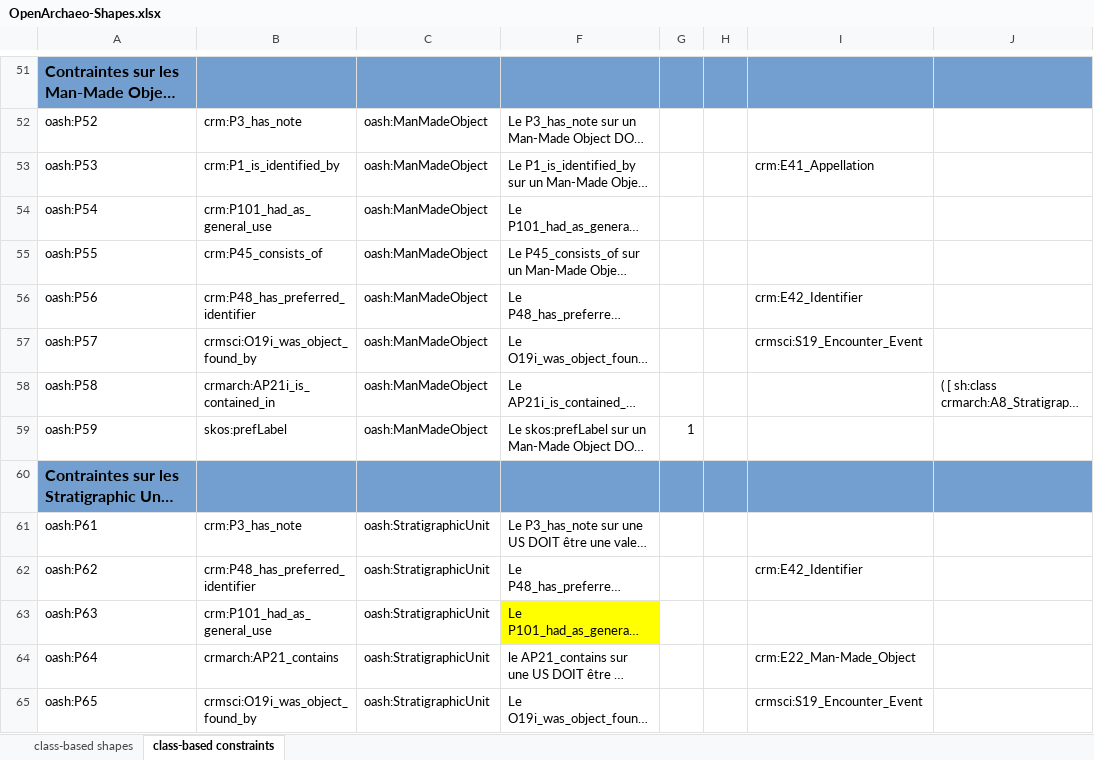
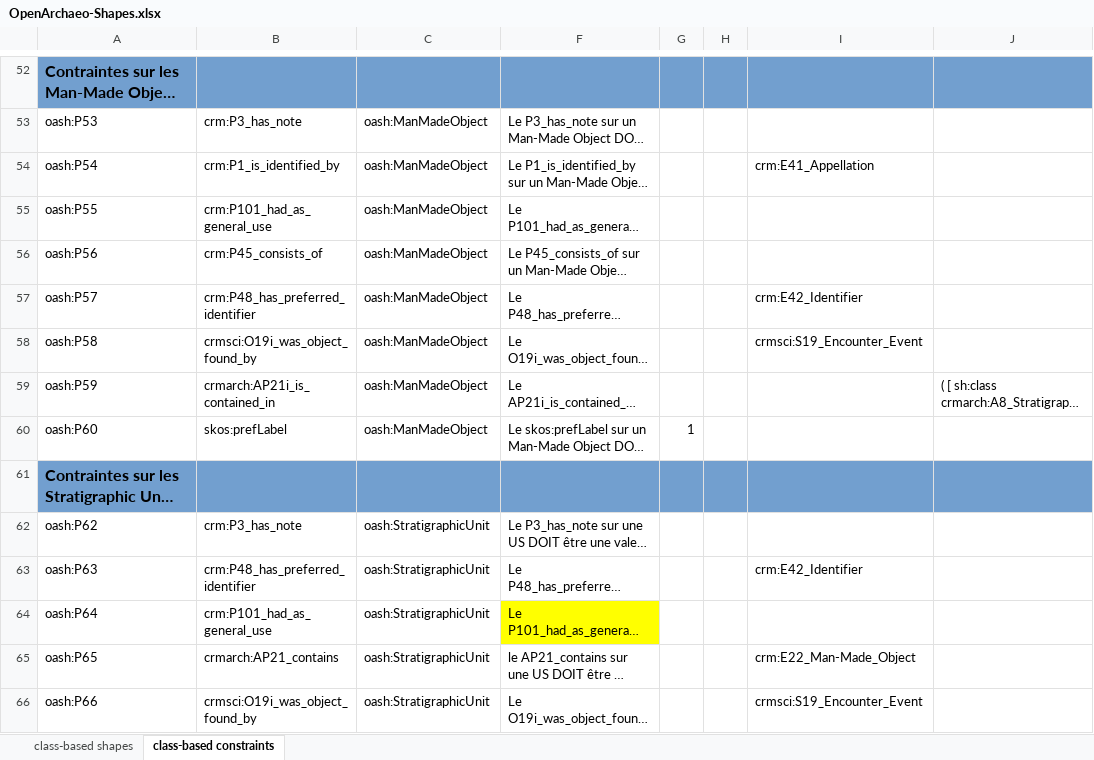
Before and after one commit to sparna-git/masa-git, an Excel workbook: federation/src/main/webapp/theme-default/shapes/OpenArchaeo-Shapes.xlsx, sheet class-based constraints, drawn as a sheet; only a part is shown, gaps mark what is left out; long unchanged cells end in …; values as stored, in another font and other column widths than the file's, no borders; addresses are those after the commit; the diff covers the shown part only; the diff names each change by its address in the sheet, - before the commit and + after, or states it on an @@ line.

```diff
--- a/federation/src/main/webapp/theme-default/shapes/OpenArchaeo-Shapes.xlsx (sheet class-based constraints)
+++ b/federation/src/main/webapp/theme-default/shapes/OpenArchaeo-Shapes.xlsx (sheet class-based constraints)
-A53: oash:P52
+A53: oash:P53
-A54: oash:P53
+A54: oash:P54
-A55: oash:P54
+A55: oash:P55
-A56: oash:P55
+A56: oash:P56
-A57: oash:P56
+A57: oash:P57
-A58: oash:P57
+A58: oash:P58
-A59: oash:P58
+A59: oash:P59
-A60: oash:P59
+A60: oash:P60
-A62: oash:P61
+A62: oash:P62
-A63: oash:P62
+A63: oash:P63
-A64: oash:P63
+A64: oash:P64
-A65: oash:P64
+A65: oash:P65
-A66: oash:P65
+A66: oash:P66
```
Also changed, not shown: 2 added rows and 43 edited cells elsewhere in this sheet, sheet class-based shapes, 1 other file.
